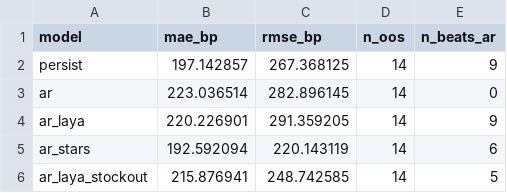
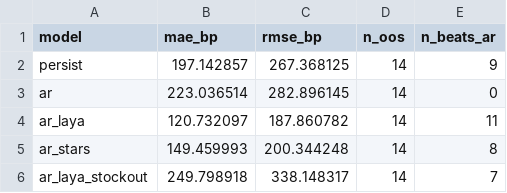
Before and after one commit to OhamjDung/point72-case-competition, a CSV file: outputs/MOCK_metrics.csv, drawn as a sheet.

```diff
--- a/outputs/MOCK_metrics.csv
+++ b/outputs/MOCK_metrics.csv
@@ -3,4 +3,4 @@ persist,197.142857,267.368125,14,9
 ar,223.036514,282.896145,14,0
-ar_laya,220.226901,291.359205,14,9
-ar_stars,192.592094,220.143119,14,6
-ar_laya_stockout,215.876941,248.742585,14,5
+ar_laya,120.732097,187.860782,14,11
+ar_stars,149.459993,200.344248,14,8
+ar_laya_stockout,249.798918,338.148317,14,7
```
Also changed, not shown: data/indices/MOCK_quarterly_index.csv, outputs/MOCK_backtest.csv, 11 other files.
